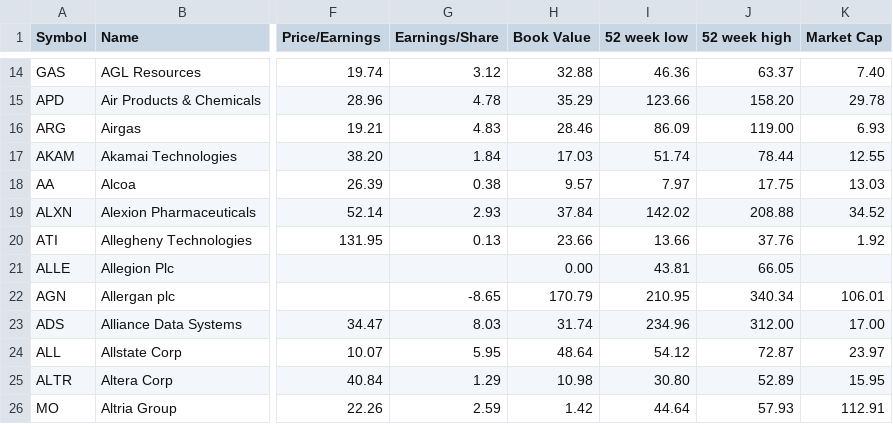
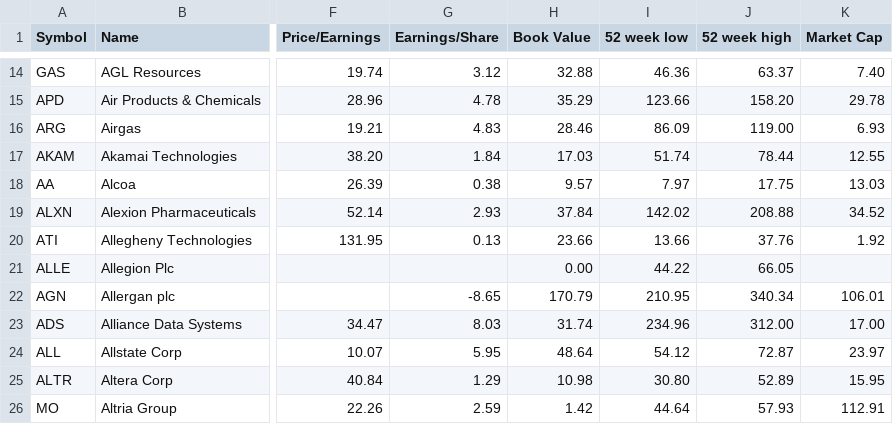
Before and after one commit to lexman/s-and-p-500-companies, a CSV file: data/constituents-financials.csv, drawn as a sheet; only a part is shown, gaps mark what is left out; the diff names each change by its address in the sheet, - before the commit and + after, or states it on an @@ line.

Commit message:
[data] automatic update 20151015-04:05

```diff
--- a/data/constituents-financials.csv
+++ b/data/constituents-financials.csv
-I21 (52 week low): 43.81
+I21 (52 week low): 44.22
```
